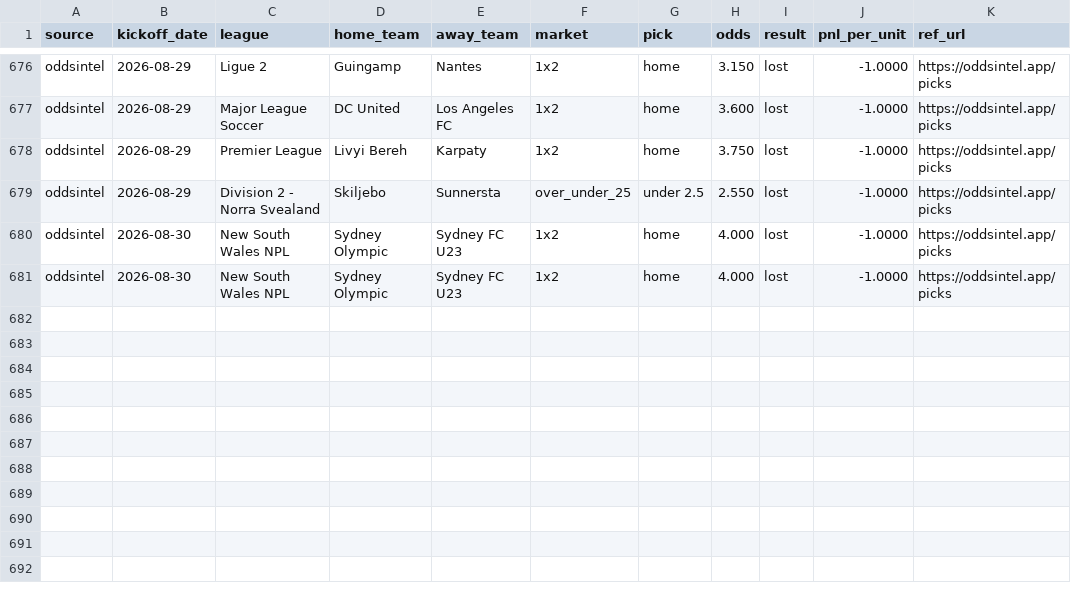
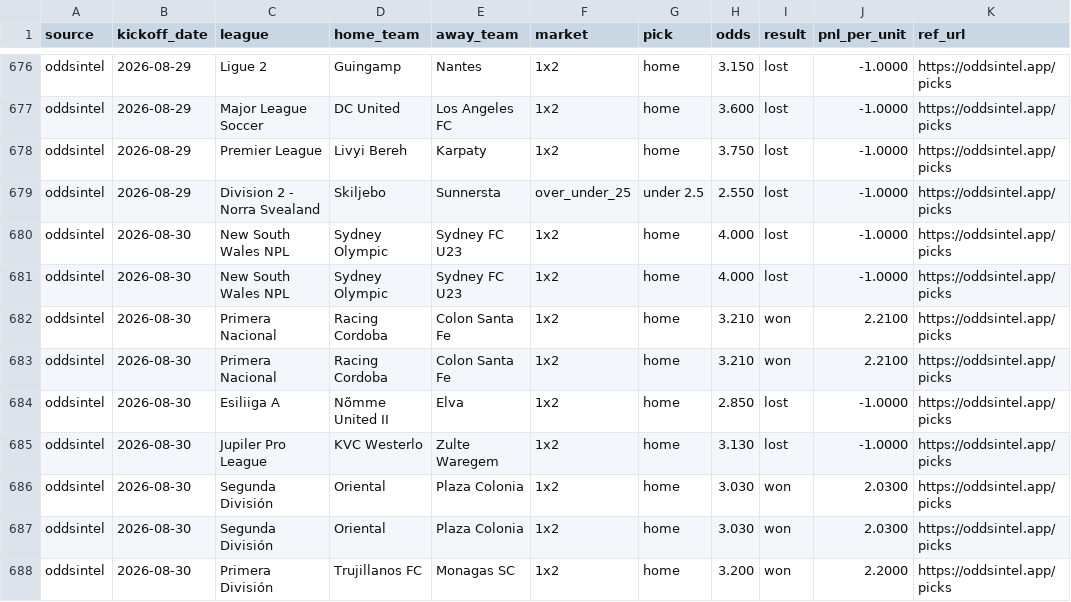
Before and after one commit to msellin/odds-intel-engine, a CSV file: ledger/picks_oddsintel.csv, drawn as a sheet; only a part is shown, gaps mark what is left out.

```diff
--- a/ledger/picks_oddsintel.csv
+++ b/ledger/picks_oddsintel.csv
@@ -681 +681,8 @@ oddsintel,2026-08-30,New South Wales NPL,Sydney Olympic,Sydney FC U23,1x2,home,4
 oddsintel,2026-08-30,New South Wales NPL,Sydney Olympic,Sydney FC U23,1x2,home,4.000,lost,-1.0000,https://oddsintel.app/picks
+oddsintel,2026-08-30,Primera Nacional,Racing Cordoba,Colon Santa Fe,1x2,home,3.210,won,2.2100,https://oddsintel.app/picks
+oddsintel,2026-08-30,Primera Nacional,Racing Cordoba,Colon Santa Fe,1x2,home,3.210,won,2.2100,https://oddsintel.app/picks
+oddsintel,2026-08-30,Esiliiga A,Nõmme United II,Elva,1x2,home,2.850,lost,-1.0000,https://oddsintel.app/picks
+oddsintel,2026-08-30,Jupiler Pro League,KVC Westerlo,Zulte Waregem,1x2,home,3.130,lost,-1.0000,https://oddsintel.app/picks
+oddsintel,2026-08-30,Segunda División,Oriental,Plaza Colonia,1x2,home,3.030,won,2.0300,https://oddsintel.app/picks
+oddsintel,2026-08-30,Segunda División,Oriental,Plaza Colonia,1x2,home,3.030,won,2.0300,https://oddsintel.app/picks
+oddsintel,2026-08-30,Primera División,Trujillanos FC,Monagas SC,1x2,home,3.200,won,2.2000,https://oddsintel.app/picks
```
Also changed, not shown: ledger/picks_matched.csv, ledger/picks_winnerodds.csv, 5 other files.
